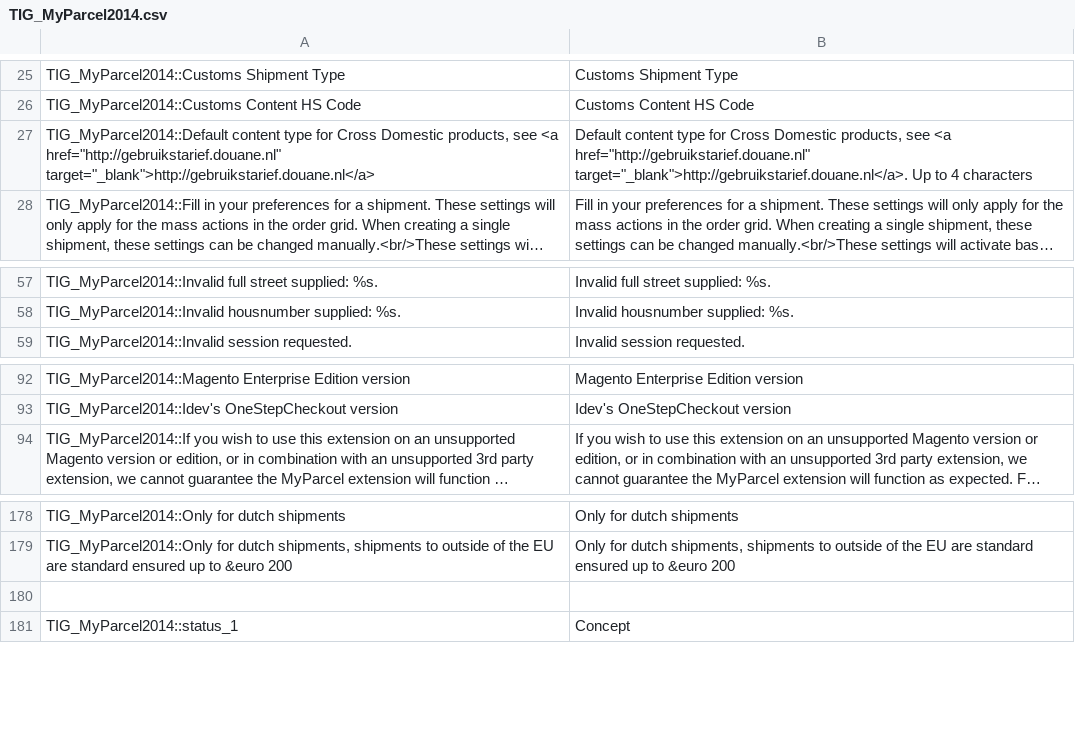
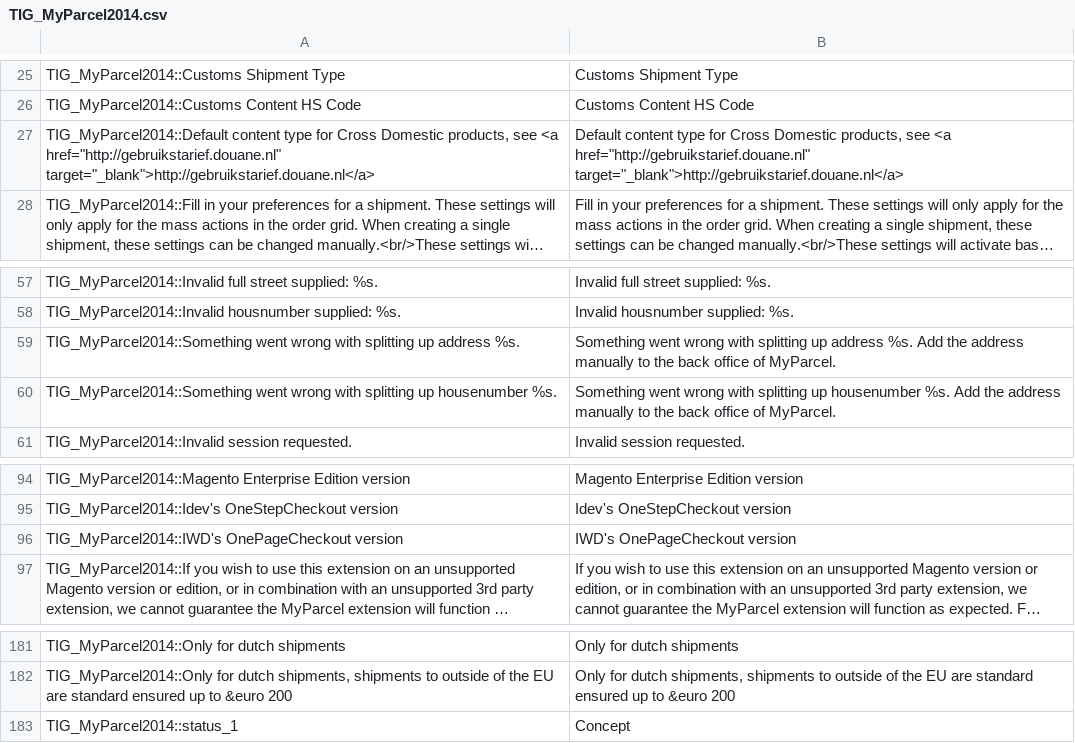
Before and after one commit to myparcelnl/magento1-End-of-life, a CSV file: app/locale/en_US/TIG_MyParcel2014.csv, drawn as a sheet; only a part is shown, gaps mark what is left out; long unchanged cells end in …; removed rows and columns are numbered as before the commit, all else as after; the diff names each change by its address in the sheet, - before the commit and + after, or states it on an @@ line.

```diff
--- a/app/locale/en_US/TIG_MyParcel2014.csv
+++ b/app/locale/en_US/TIG_MyParcel2014.csv
-B27: …<a href="http://gebruikstarief.douane.nl" target="_blank">http://gebruikstarief.douane.nl</a>. Up to 4 characters
+B27: …<a href="http://gebruikstarief.douane.nl" target="_blank">http://gebruikstarief.douane.nl</a>
+row 59: TIG_MyParcel2014::Something went wrong with splitting up address %s. | Something went wrong with splitting up address %s. Add the address manually to the back office of MyParcel.
+row 60: TIG_MyParcel2014::Something went wrong with splitting up housenumber %s. | Something went wrong with splitting up housenumber %s. Add the address manually to the back office of MyParcel.
+row 96: TIG_MyParcel2014::IWD's OnePageCheckout version | IWD's OnePageCheckout version
-row 180: (empty)
```
Also changed, not shown: app/locale/nl_NL/TIG_MyParcel2014.csv, 10 other files.
